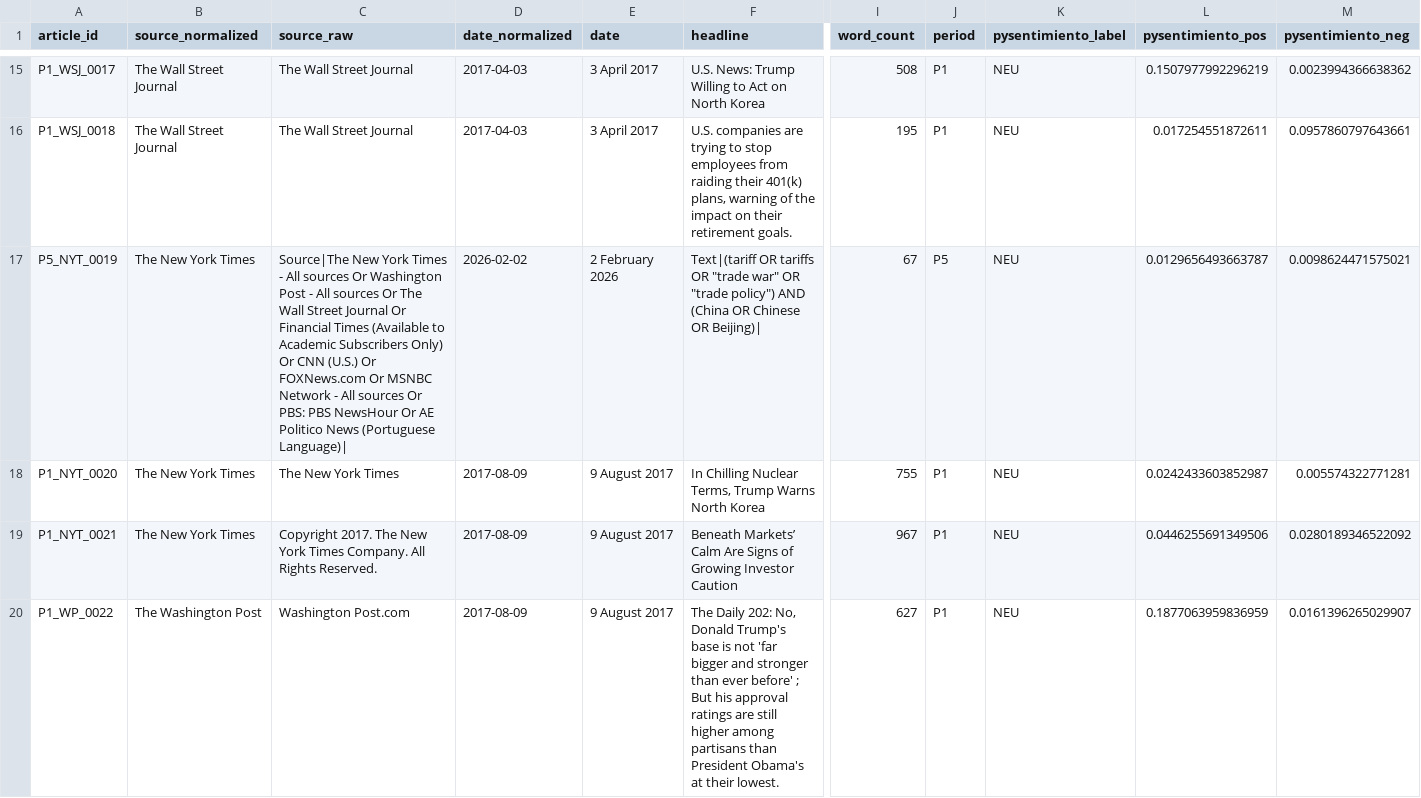
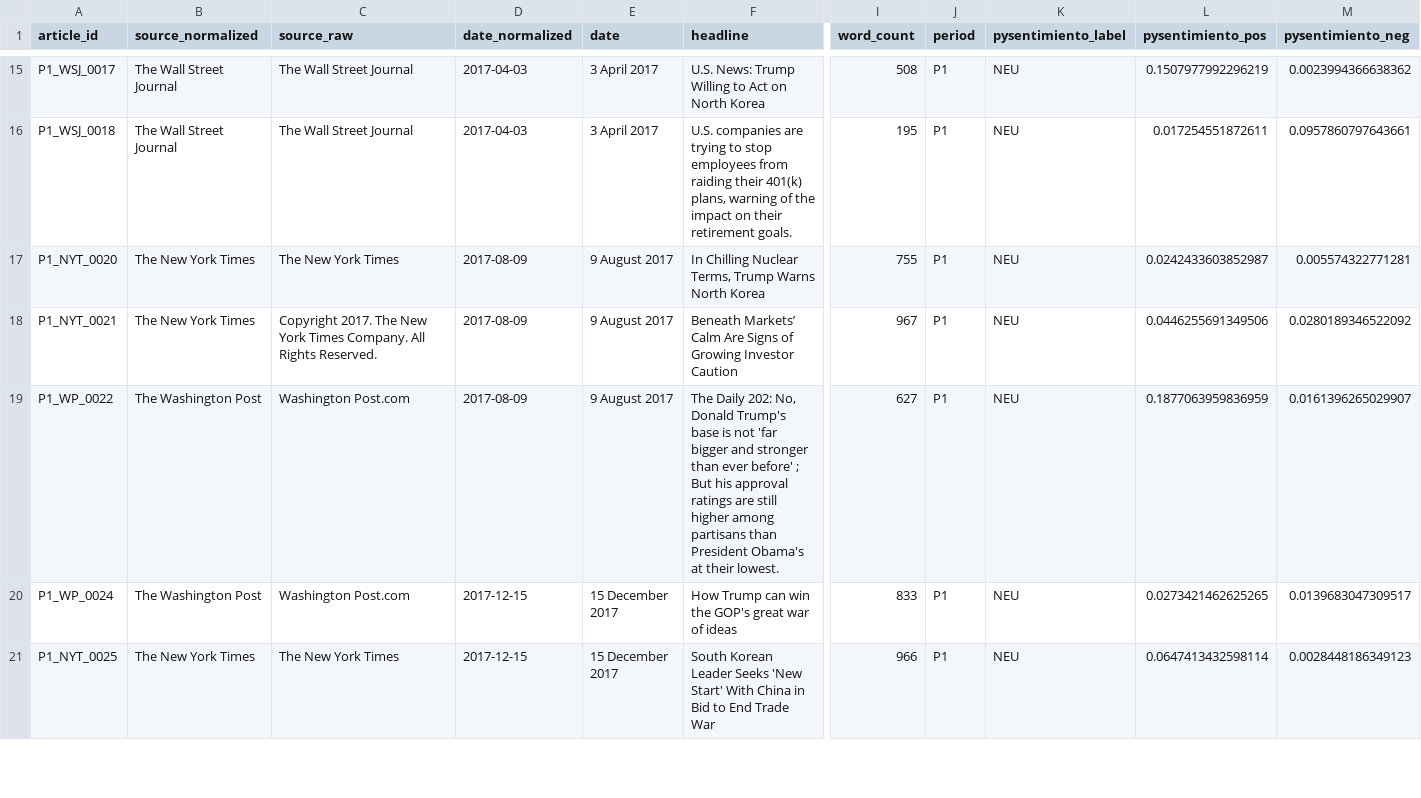
Before and after one commit to ping-exe/us-china-trade-war-corpus, a CSV file: data/corpus_metadata_sentiment.csv, drawn as a sheet; only a part is shown, gaps mark what is left out; the shorter side is filled out with more unchanged rows; rows hold the shown columns only; the diff covers the shown part only; the diff names each change by its address in the sheet, - before the commit and + after, or states it on an @@ line.

```diff
--- a/data/corpus_metadata_sentiment.csv
+++ b/data/corpus_metadata_sentiment.csv
-row 17: P5_NYT_0019 | The New York Times | Source|The New York Times - All sources Or Washington Post - All sources Or The Wall Street Journal Or Financial Times (Available to Academic Subscribers Only) Or CNN (U.S.) Or FOXNews.com Or MSNBC Network - All sources Or PBS: PBS NewsHour Or AE Politico News (Portuguese Language)| | 2026-02-02 | 2 February 2026 | Text|(tariff OR tariffs OR "trade war" OR "trade policy") AND (China OR Chinese OR Beijing)| | 67 | P5 | NEU | 0.0129656493663787 | 0.0098624471575021
```
Also changed, not shown: 9 removed rows elsewhere in this file.
